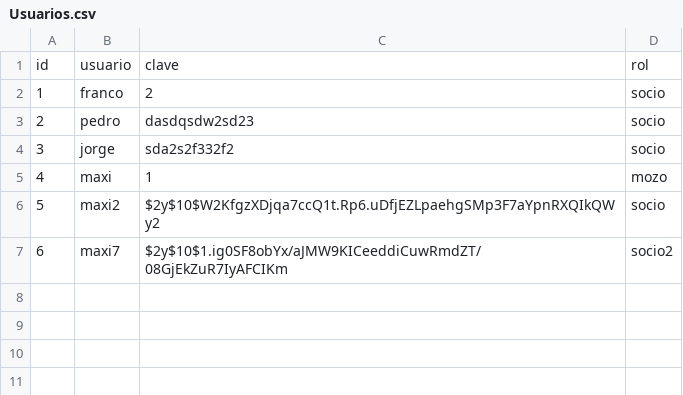
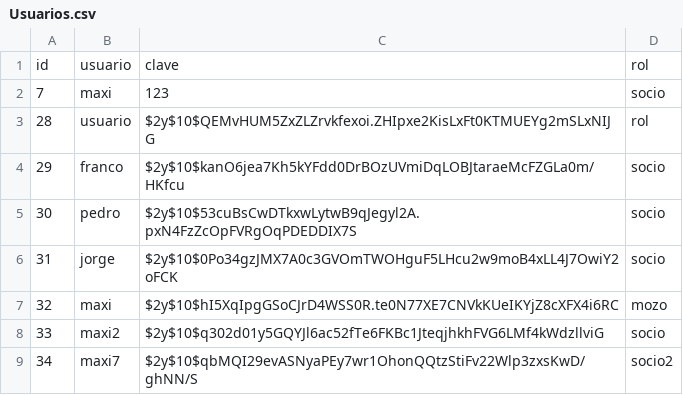
Before and after one commit to MaximoTrejo/Comandita_ProgramacionIII, a CSV file: app/Archivos/Usuarios.csv, drawn as a sheet.

```diff
--- a/app/Archivos/Usuarios.csv
+++ b/app/Archivos/Usuarios.csv
@@ -1,7 +1,9 @@
 id,usuario,clave,rol
-1,franco,2,socio
-2,pedro,dasdqsdw2sd23,socio
-3,jorge,sda2s2f332f2,socio
-4,maxi,1,mozo
-5,maxi2,$2y$10$W2KfgzXDjqa7ccQ1t.Rp6.uDfjEZLpaehgSMp3F7aYpnRXQIkQWy2,socio
-6,maxi7,$2y$10$1.ig0SF8obYx/aJMW9KICeeddiCuwRmdZT/08GjEkZuR7IyAFCIKm,socio2
+7,maxi,123,socio
+28,usuario,$2y$10$QEMvHUM5ZxZLZrvkfexoi.ZHIpxe2KisLxFt0KTMUEYg2mSLxNIJG,rol
+29,franco,$2y$10$kanO6jea7Kh5kYFdd0DrBOzUVmiDqLOBJtaraeMcFZGLa0m/HKfcu,socio
+30,pedro,$2y$10$53cuBsCwDTkxwLytwB9qJegyl2A.pxN4FzZcOpFVRgOqPDEDDIX7S,socio
+31,jorge,$2y$10$0Po34gzJMX7A0c3GVOmTWOHguF5LHcu2w9moB4xLL4J7OwiY2oFCK,socio
+32,maxi,$2y$10$hI5XqIpgGSoCJrD4WSS0R.te0N77XE7CNVkKUeIKYjZ8cXFX4i6RC,mozo
+33,maxi2,$2y$10$q302d01y5GQYJl6ac52fTe6FKBc1JteqjhkhFVG6LMf4kWdzllviG,socio
+34,maxi7,$2y$10$qbMQI29evASNyaPEy7wr1OhonQQtzStiFv22Wlp3zxsKwD/ghNN/S,socio2
```
Also changed, not shown: 8 other files.
